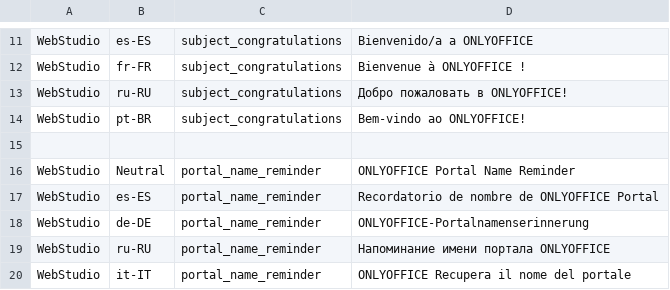
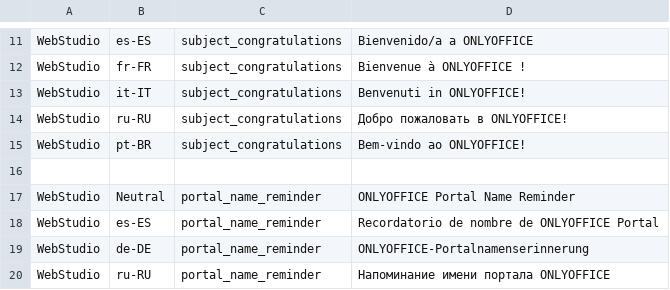
Before and after one commit to ONLYOFFICE-QA/testing-site-onlyoffice, a CSV file: lib/testing_site_onlyoffice/data/site_translates.csv, drawn as a sheet; only a part is shown, gaps mark what is left out; the shorter side is filled out with more unchanged rows.

Commit message:
Actualize it translate (#409)

```diff
--- a/lib/testing_site_onlyoffice/data/site_translates.csv
+++ b/lib/testing_site_onlyoffice/data/site_translates.csv
@@ -12,2 +12,3 @@ WebStudio,es-ES,subject_congratulations,Bienvenido/a a ONLYOFFICE
 WebStudio,fr-FR,subject_congratulations,Bienvenue à ONLYOFFICE !
+WebStudio,it-IT,subject_congratulations,Benvenuti in ONLYOFFICE!
 WebStudio,ru-RU,subject_congratulations,Добро пожаловать в ONLYOFFICE!
```
